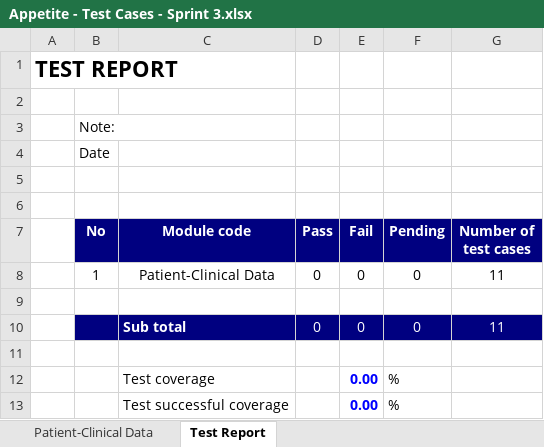
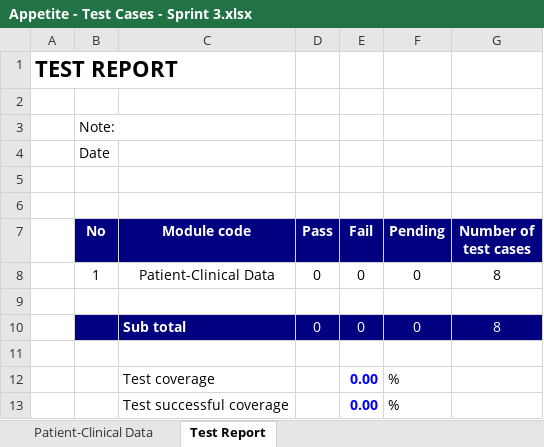
Before and after one commit to wind-warriors/Test, an Excel workbook: Appetite - Test Cases - Sprint 3.xlsx, sheet Test Report, drawn as a sheet; values as stored, in another font and other column widths than the file's, no borders; the diff names each change by its address in the sheet, - before the commit and + after, or states it on an @@ line.

```diff
--- a/Appetite - Test Cases - Sprint 3.xlsx (sheet Test Report)
+++ b/Appetite - Test Cases - Sprint 3.xlsx (sheet Test Report)
-G8 (Number of test cases): 11
+G8 (Number of test cases): 8
-G10 (Number of test cases): 11
+G10 (Number of test cases): 8
```
Also changed, not shown: sheet Patient-Clinical Data, formulas that keep their value.
